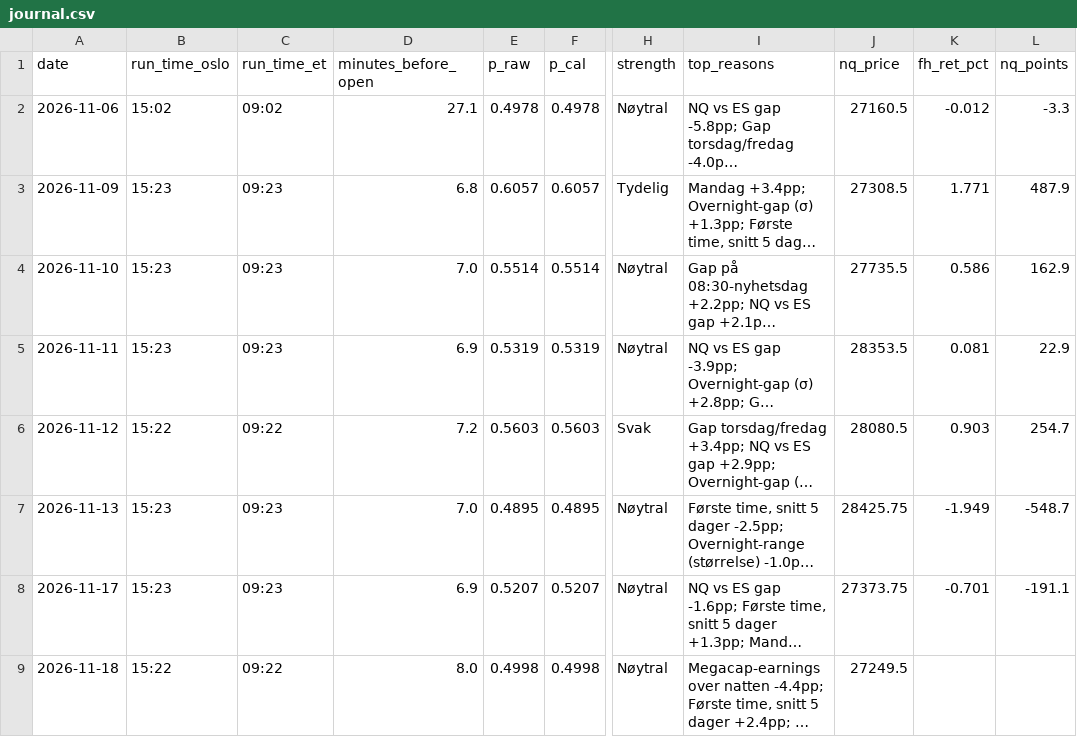
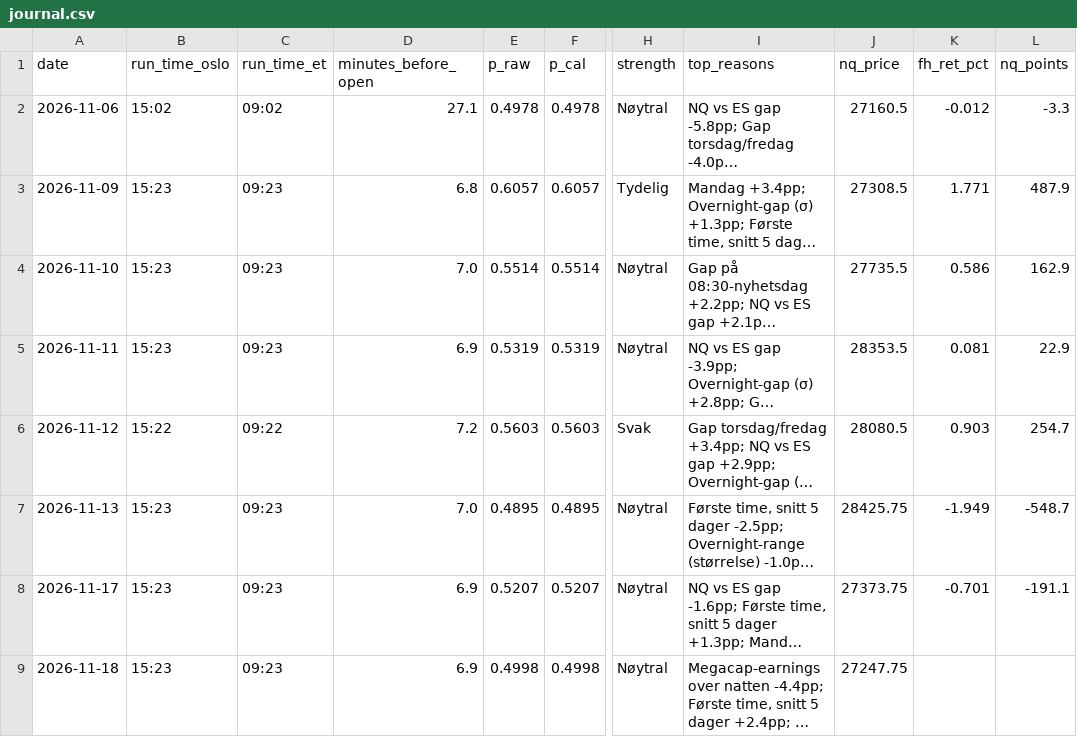
Before and after one commit to 21Matso/nq-bias, a CSV file: data/journal.csv, drawn as a sheet; only a part is shown, gaps mark what is left out; long unchanged cells end in …; the diff names each change by its address in the sheet, - before the commit and + after, or states it on an @@ line.

```diff
--- a/data/journal.csv
+++ b/data/journal.csv
-B9 (run_time_oslo): 15:22
+B9 (run_time_oslo): 15:23
-C9 (run_time_et): 09:22
+C9 (run_time_et): 09:23
-D9 (minutes_before_open): 8.0
+D9 (minutes_before_open): 6.9
-J9 (nq_price): 27249.5
+J9 (nq_price): 27247.75
```
Also changed, not shown: 1 other file.
